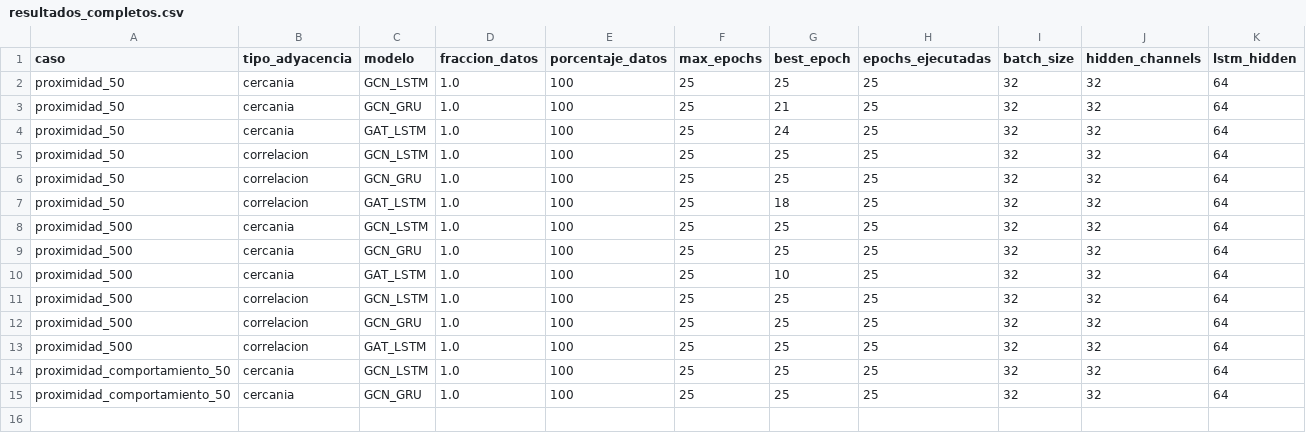
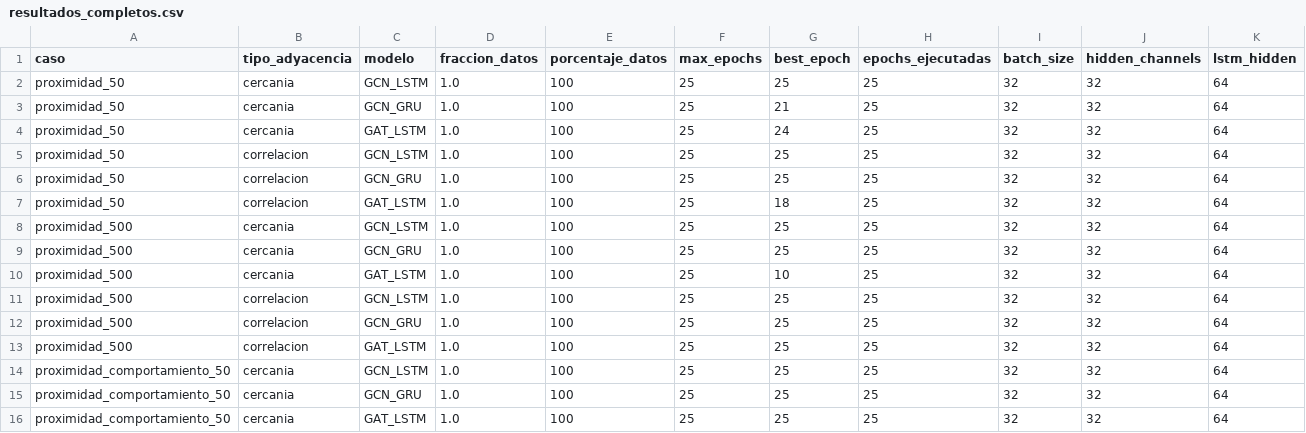
Before and after one commit to maisaarial/prediccion-congestion-trafico-gnn, a CSV file: results/experimentos_descongestion_mape/run_20260514_153421/resultados_completos.csv, drawn as a sheet; only a part is shown; rows hold the shown columns only; the diff names each change by its address in the sheet, - before the commit and + after, or states it on an @@ line.

Commit message:
avance experimento: run_20260514_153421

```diff
--- a/results/experimentos_descongestion_mape/run_20260514_153421/resultados_completos.csv
+++ b/results/experimentos_descongestion_mape/run_20260514_153421/resultados_completos.csv
+row 16: proximidad_comportamiento_50 | cercania | GAT_LSTM | 1.0 | 100 | 25 | 25 | 25 | 32 | 32 | 64
```
Also changed, not shown: 9 other files.
